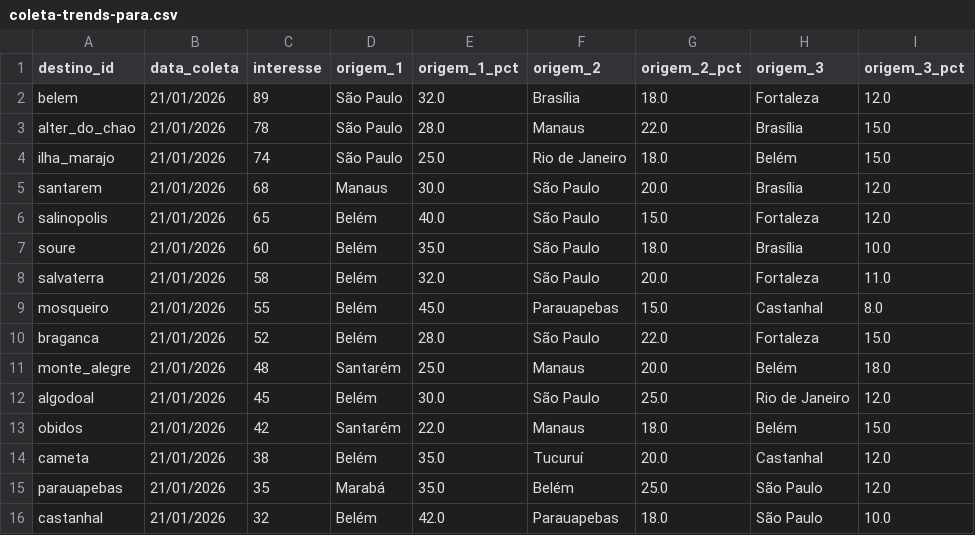
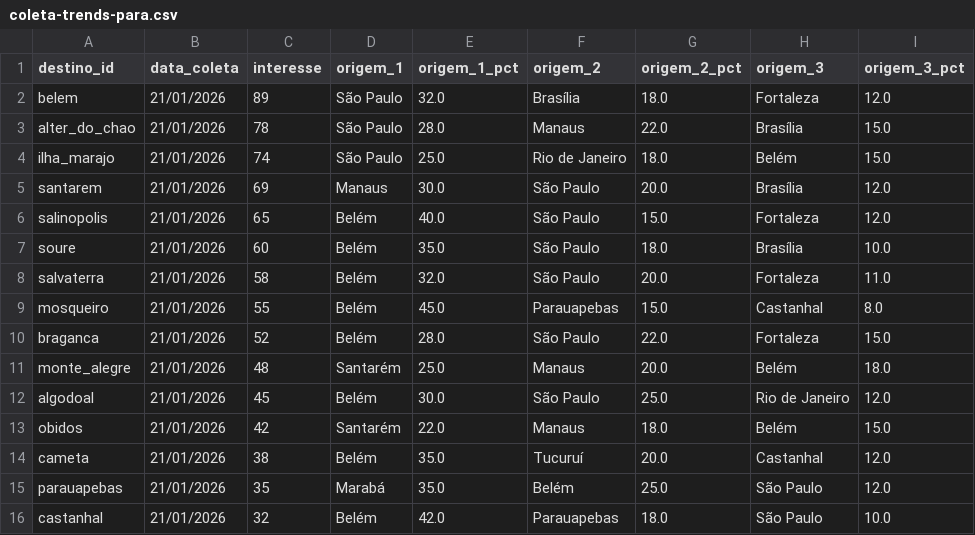
Before and after one commit to LIEZIOABR/pulse-amazonia, a CSV file: coleta-trends-para.csv, drawn as a sheet.

Commit message:
Update coleta-trends-para.csv

```diff
--- a/coleta-trends-para.csv
+++ b/coleta-trends-para.csv
@@ -4,3 +4,3 @@ alter_do_chao,21/01/2026,78,São Paulo,28.0,Manaus,22.0,Brasília,15.0
 ilha_marajo,21/01/2026,74,São Paulo,25.0,Rio de Janeiro,18.0,Belém,15.0
-santarem,21/01/2026,68,Manaus,30.0,São Paulo,20.0,Brasília,12.0
+santarem,21/01/2026,69,Manaus,30.0,São Paulo,20.0,Brasília,12.0
 salinopolis,21/01/2026,65,Belém,40.0,São Paulo,15.0,Fortaleza,12.0
```
